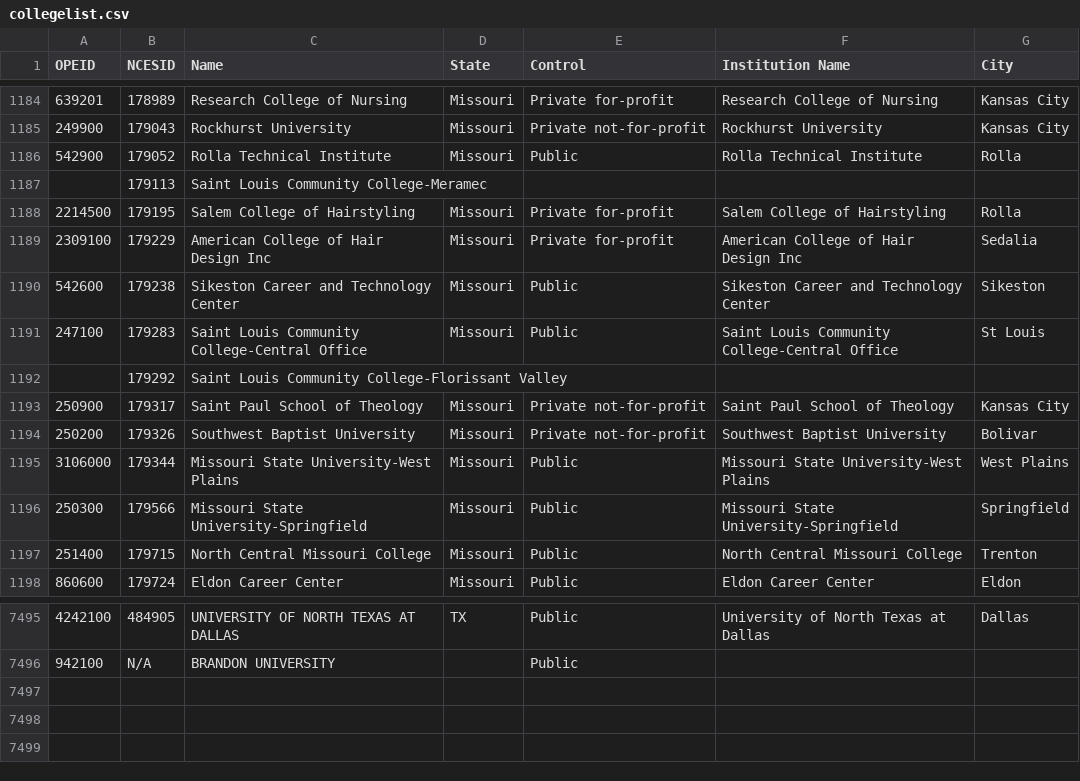
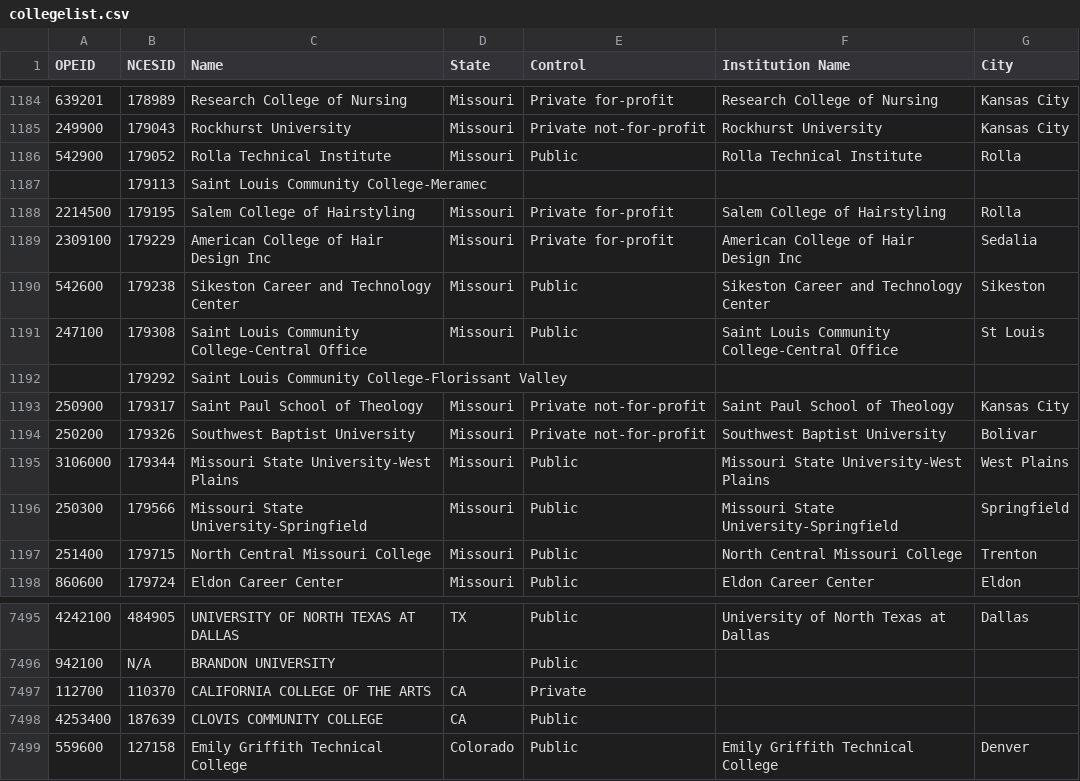
Before and after one commit to mniksch/ADB_tools, a CSV file: nsc_inputs/collegelist.csv, drawn as a sheet; only a part is shown, gaps mark what is left out.

```diff
--- a/nsc_inputs/collegelist.csv
+++ b/nsc_inputs/collegelist.csv
@@ -1190,3 +1190,3 @@ OPEID,NCESID,Name,State,Control,Institution Name,City
 542600,179238,Sikeston Career and Technology Center,Missouri,Public,Sikeston Career and Technology Center,Sikeston
-247100,179283,Saint Louis Community College-Central Office,Missouri,Public,Saint Louis Community College-Central Office,St Louis
+247100,179308,Saint Louis Community College-Central Office,Missouri,Public,Saint Louis Community College-Central Office,St Louis
 ,179292,Saint Louis Community College-Florissant Valley,,,,
@@ -7496 +7496,4 @@ OPEID,NCESID,Name,State,Control,Institution Name,City
 942100,N/A,BRANDON UNIVERSITY,,Public,,
+112700,110370,CALIFORNIA COLLEGE OF THE ARTS,CA,Private,,
+4253400,187639,CLOVIS COMMUNITY COLLEGE,CA,Public,,
+559600,127158,Emily Griffith Technical College,Colorado,Public,Emily Griffith Technical College,Denver
```
Also changed, not shown: 4 other files.
